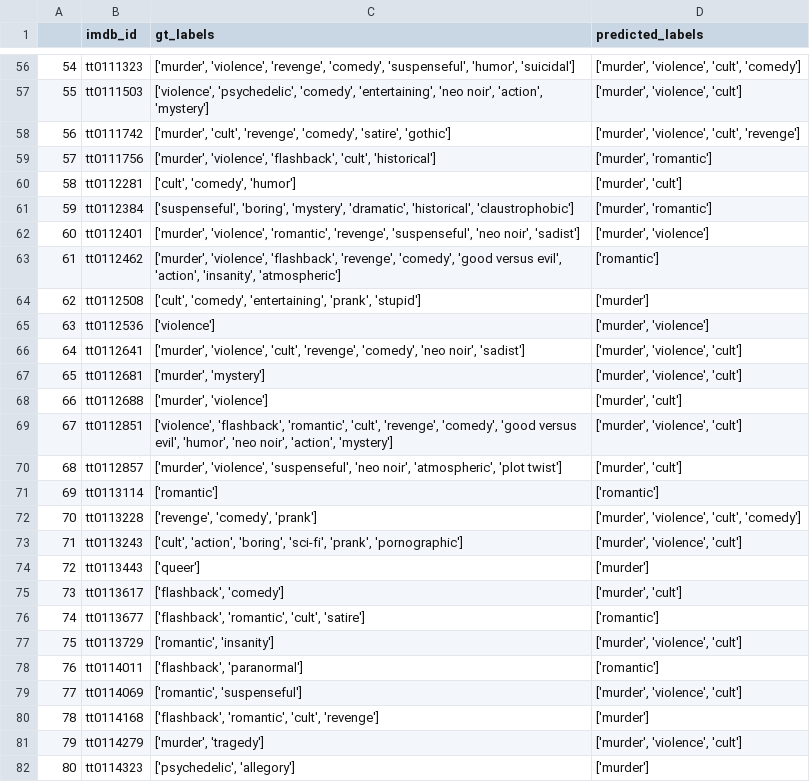
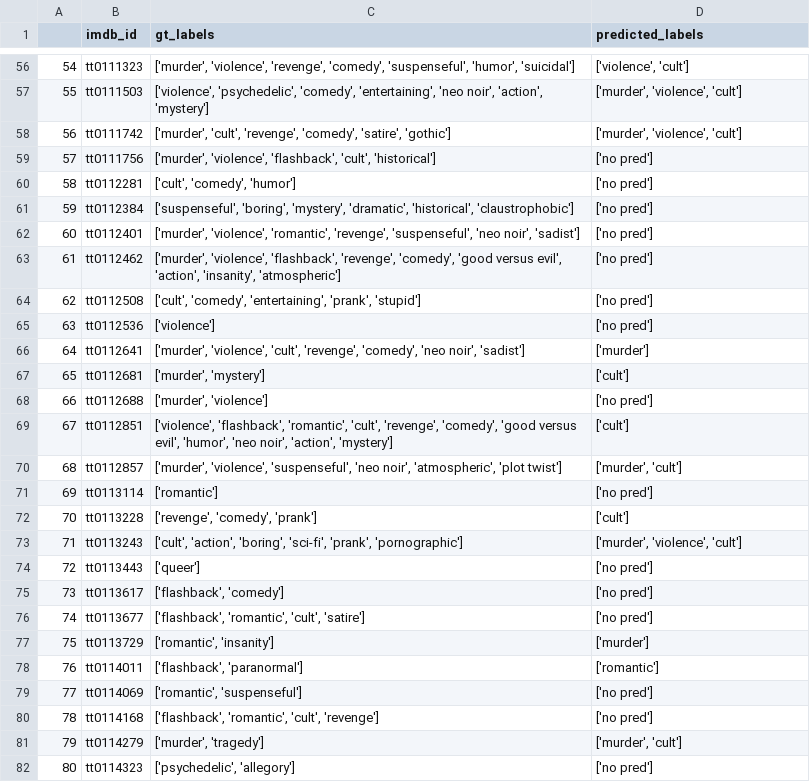
Before and after one commit to sylee97/Automatic-Movie-Tagging, a CSV file: result/result_t16.csv, drawn as a sheet; only a part is shown, gaps mark what is left out; the diff covers the shown part only.

```diff
--- a/result/result_t16.csv
+++ b/result/result_t16.csv
@@ -56,27 +56,27 @@
-54,tt0111323,"['murder', 'violence', 'revenge', 'comedy', 'suspenseful', 'humor', 'suicidal']","['murder', 'violence', 'cult', 'comedy']"
+54,tt0111323,"['murder', 'violence', 'revenge', 'comedy', 'suspenseful', 'humor', 'suicidal']","['violence', 'cult']"
 55,tt0111503,"['violence', 'psychedelic', 'comedy', 'entertaining', 'neo noir', 'action', 'mystery']","['murder', 'violence', 'cult']"
-56,tt0111742,"['murder', 'cult', 'revenge', 'comedy', 'satire', 'gothic']","['murder', 'violence', 'cult', 'revenge']"
-57,tt0111756,"['murder', 'violence', 'flashback', 'cult', 'historical']","['murder', 'romantic']"
-58,tt0112281,"['cult', 'comedy', 'humor']","['murder', 'cult']"
-59,tt0112384,"['suspenseful', 'boring', 'mystery', 'dramatic', 'historical', 'claustrophobic']","['murder', 'romantic']"
-60,tt0112401,"['murder', 'violence', 'romantic', 'revenge', 'suspenseful', 'neo noir', 'sadist']","['murder', 'violence']"
-61,tt0112462,"['murder', 'violence', 'flashback', 'revenge', 'comedy', 'good versus evil', 'action', 'insanity', 'atmospheric']",['romantic']
-62,tt0112508,"['cult', 'comedy', 'entertaining', 'prank', 'stupid']",['murder']
-63,tt0112536,['violence'],"['murder', 'violence']"
-64,tt0112641,"['murder', 'violence', 'cult', 'revenge', 'comedy', 'neo noir', 'sadist']","['murder', 'violence', 'cult']"
-65,tt0112681,"['murder', 'mystery']","['murder', 'violence', 'cult']"
-66,tt0112688,"['murder', 'violence']","['murder', 'cult']"
-67,tt0112851,"['violence', 'flashback', 'romantic', 'cult', 'revenge', 'comedy', 'good versus evil', 'humor', 'neo noir', 'action', 'mystery']","['murder', 'violence', 'cult']"
+56,tt0111742,"['murder', 'cult', 'revenge', 'comedy', 'satire', 'gothic']","['murder', 'violence', 'cult']"
+57,tt0111756,"['murder', 'violence', 'flashback', 'cult', 'historical']",['no pred']
+58,tt0112281,"['cult', 'comedy', 'humor']",['no pred']
+59,tt0112384,"['suspenseful', 'boring', 'mystery', 'dramatic', 'historical', 'claustrophobic']",['no pred']
+60,tt0112401,"['murder', 'violence', 'romantic', 'revenge', 'suspenseful', 'neo noir', 'sadist']",['no pred']
+61,tt0112462,"['murder', 'violence', 'flashback', 'revenge', 'comedy', 'good versus evil', 'action', 'insanity', 'atmospheric']",['no pred']
+62,tt0112508,"['cult', 'comedy', 'entertaining', 'prank', 'stupid']",['no pred']
+63,tt0112536,['violence'],['no pred']
+64,tt0112641,"['murder', 'violence', 'cult', 'revenge', 'comedy', 'neo noir', 'sadist']",['murder']
+65,tt0112681,"['murder', 'mystery']",['cult']
+66,tt0112688,"['murder', 'violence']",['no pred']
+67,tt0112851,"['violence', 'flashback', 'romantic', 'cult', 'revenge', 'comedy', 'good versus evil', 'humor', 'neo noir', 'action', 'mystery']",['cult']
 68,tt0112857,"['murder', 'violence', 'suspenseful', 'neo noir', 'atmospheric', 'plot twist']","['murder', 'cult']"
-69,tt0113114,['romantic'],['romantic']
-70,tt0113228,"['revenge', 'comedy', 'prank']","['murder', 'violence', 'cult', 'comedy']"
+69,tt0113114,['romantic'],['no pred']
+70,tt0113228,"['revenge', 'comedy', 'prank']",['cult']
 71,tt0113243,"['cult', 'action', 'boring', 'sci-fi', 'prank', 'pornographic']","['murder', 'violence', 'cult']"
-72,tt0113443,['queer'],['murder']
-73,tt0113617,"['flashback', 'comedy']","['murder', 'cult']"
-74,tt0113677,"['flashback', 'romantic', 'cult', 'satire']",['romantic']
-75,tt0113729,"['romantic', 'insanity']","['murder', 'violence', 'cult']"
+72,tt0113443,['queer'],['no pred']
+73,tt0113617,"['flashback', 'comedy']",['no pred']
+74,tt0113677,"['flashback', 'romantic', 'cult', 'satire']",['no pred']
+75,tt0113729,"['romantic', 'insanity']",['murder']
 76,tt0114011,"['flashback', 'paranormal']",['romantic']
-77,tt0114069,"['romantic', 'suspenseful']","['murder', 'violence', 'cult']"
-78,tt0114168,"['flashback', 'romantic', 'cult', 'revenge']",['murder']
-79,tt0114279,"['murder', 'tragedy']","['murder', 'violence', 'cult']"
-80,tt0114323,"['psychedelic', 'allegory']",['murder']
+77,tt0114069,"['romantic', 'suspenseful']",['no pred']
+78,tt0114168,"['flashback', 'romantic', 'cult', 'revenge']",['no pred']
+79,tt0114279,"['murder', 'tragedy']","['murder', 'cult']"
+80,tt0114323,"['psychedelic', 'allegory']",['no pred']
```
Also changed, not shown: 60 edited cells elsewhere in this file.
